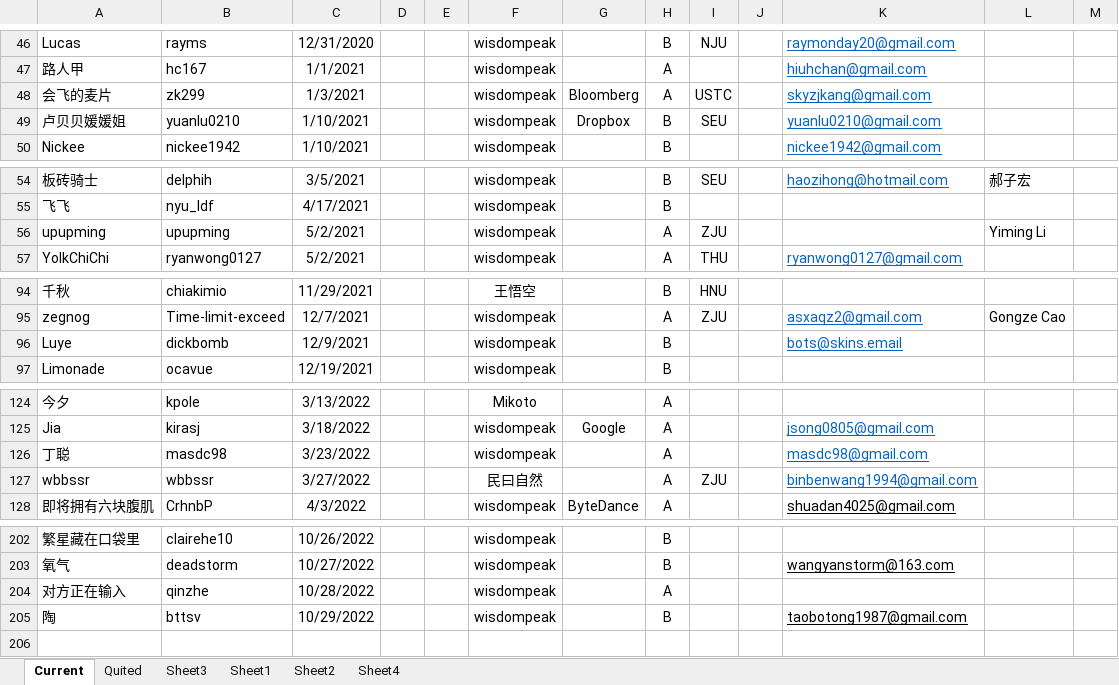
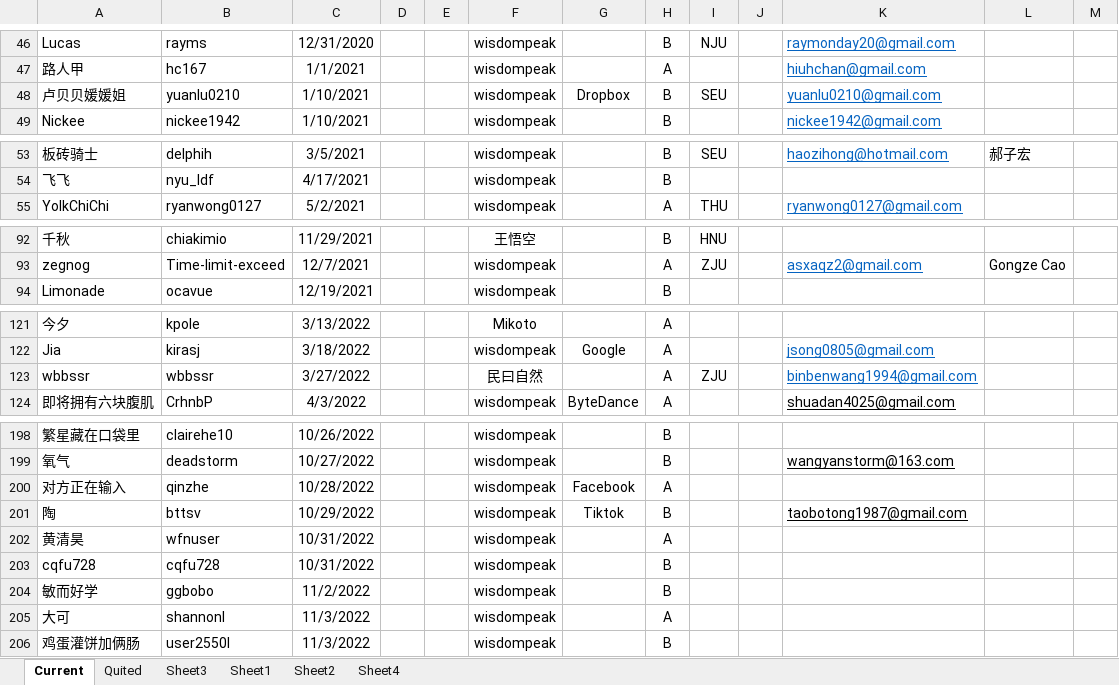
Before and after one commit to wisdompeak/lc-score-board, an Excel workbook: generateEXCEL/Data/Members/GroupRecord.xlsx, sheet Current, drawn as a sheet; only a part is shown, gaps mark what is left out; values as stored, in another font and other column widths than the file's, no borders; removed rows and columns are numbered as before the commit, all else as after; the diff names each change by its address in the sheet, - before the commit and + after, or states it on an @@ line.

```diff
--- a/generateEXCEL/Data/Members/GroupRecord.xlsx (sheet Current)
+++ b/generateEXCEL/Data/Members/GroupRecord.xlsx (sheet Current)
-row 48: 会飞的麦片 | zk299 | 1/3/2021 |  |  | wisdompeak | Bloomberg | A | USTC |  | skyzjkang@gmail.com
-row 56: upupming | upupming | 5/2/2021 |  |  | wisdompeak |  | A | ZJU |  |  | Yiming Li
-row 96: Luye | dickbomb | 12/9/2021 |  |  | wisdompeak |  | B |  |  | bots@skins.email
-row 126: 丁聪 | masdc98 | 3/23/2022 |  |  | wisdompeak |  | A |  |  | masdc98@gmail.com
-G200: (empty)
+G200: Facebook
-G201: (empty)
+G201: Tiktok
+row 202: 黄清昊 | wfnuser | 10/31/2022 |  |  | wisdompeak |  | A
+row 203: cqfu728 | cqfu728 | 10/31/2022 |  |  | wisdompeak |  | B
+row 204: 敏而好学 | ggbobo | 11/2/2022 |  |  | wisdompeak |  | B
+row 205: 大可 | shannonl | 11/3/2022 |  |  | wisdompeak |  | A
+row 206: 鸡蛋灌饼加俩肠 | user2550l | 11/3/2022 |  |  | wisdompeak |  | B
```
Also changed, not shown: sheet Quited, generateEXCEL/graduates.xlsx, generateEXCEL/index.xlsx, 16 other files.
